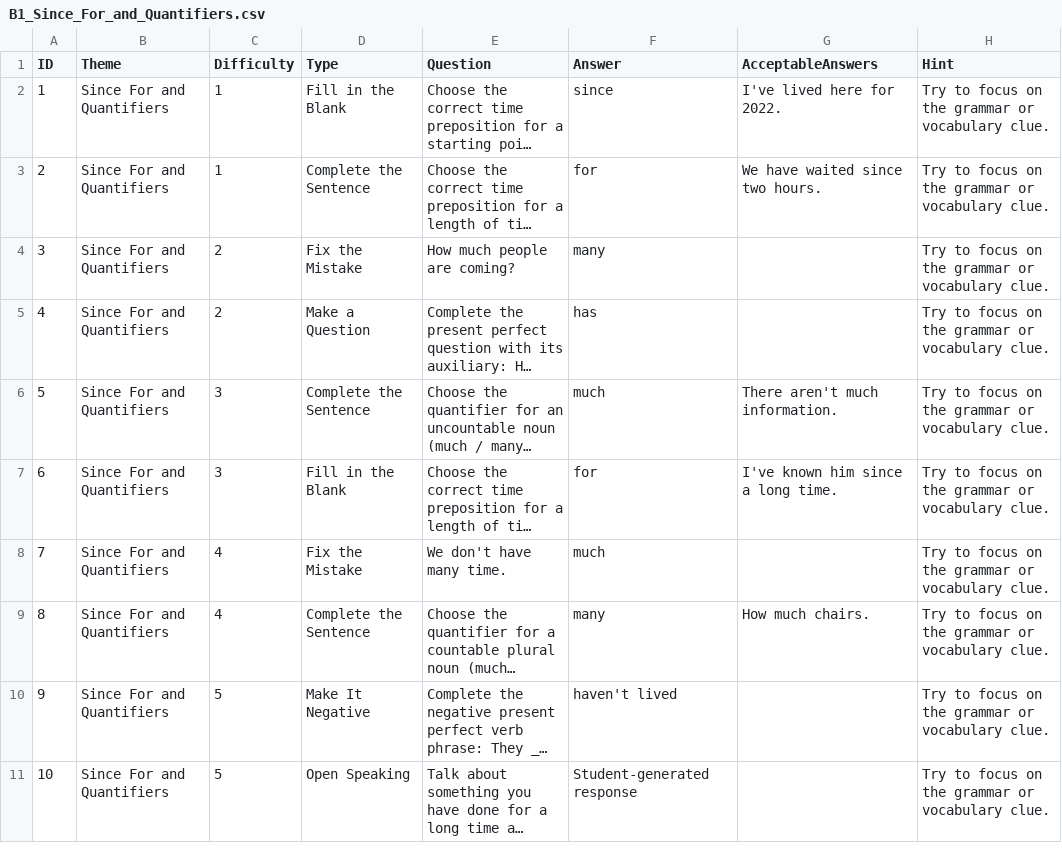
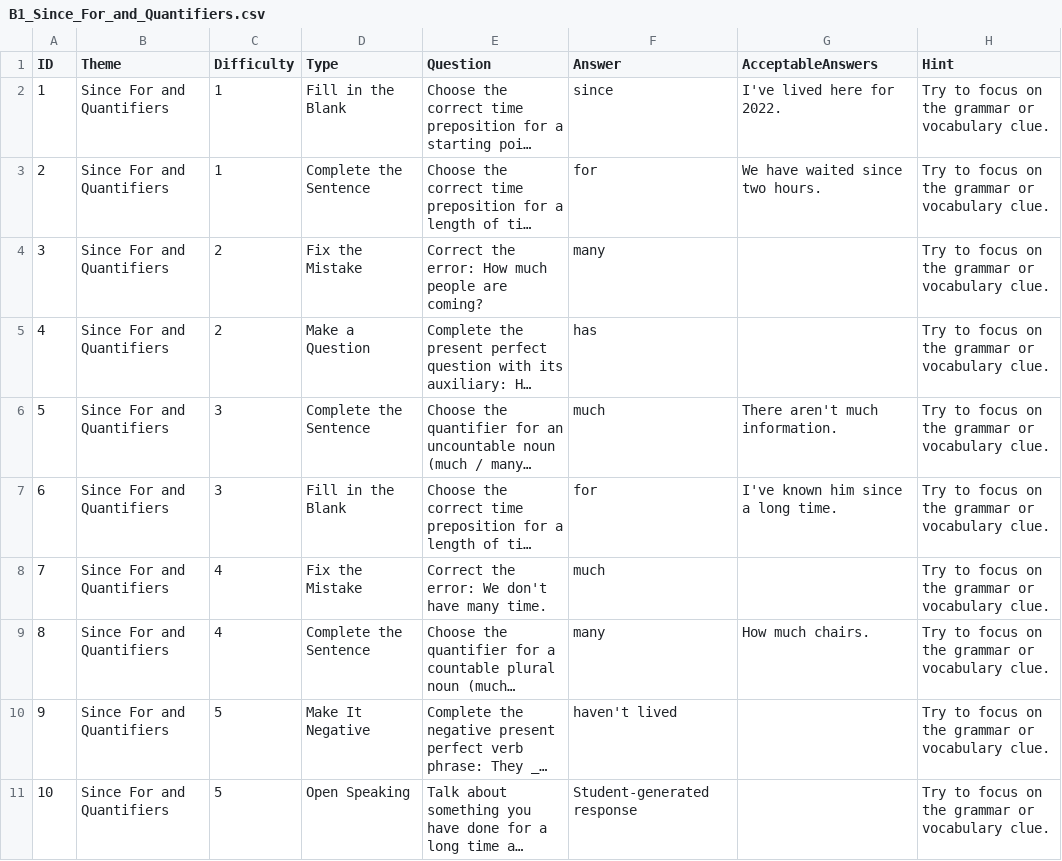
Before and after one commit to stephenfagen/english-quest, a CSV file: B1_Since_For_and_Quantifiers.csv, drawn as a sheet; long unchanged cells end in …; the diff names each change by its address in the sheet, - before the commit and + after, or states it on an @@ line.

Commit message:
Add a neutral error-correction cue

```diff
--- a/B1_Since_For_and_Quantifiers.csv
+++ b/B1_Since_For_and_Quantifiers.csv
-E4 (Question): How much people are coming?
+E4 (Question): Correct the error: How much people are coming?
-E8 (Question): We don't have many time.
+E8 (Question): Correct the error: We don't have many time.
```
